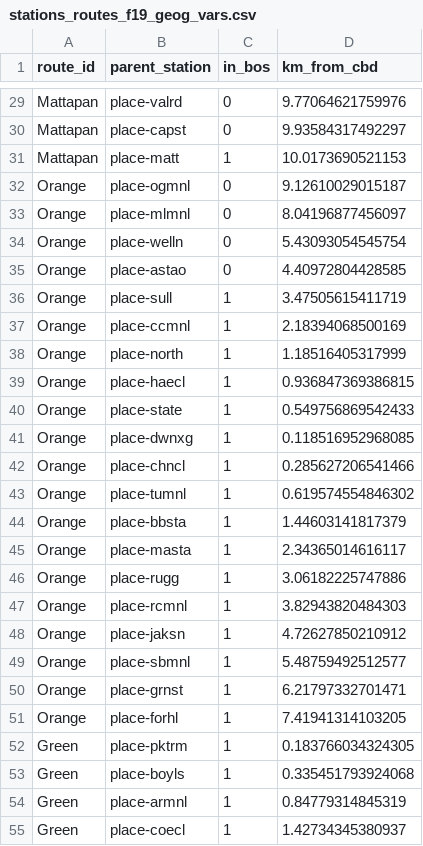
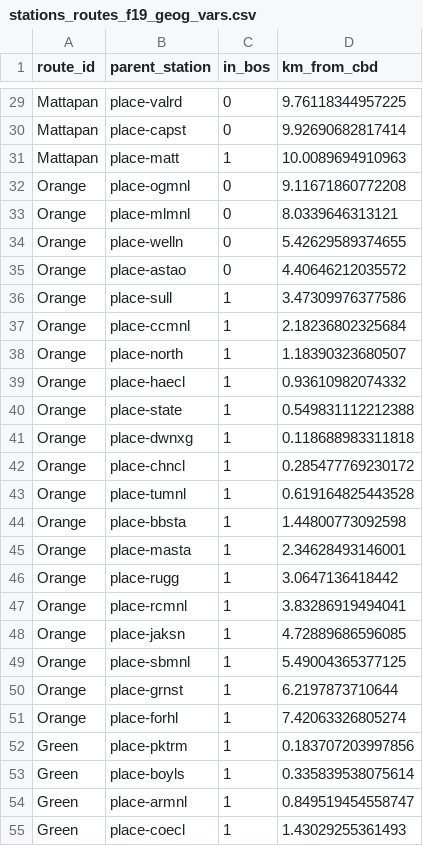
Before and after one commit to mciethan/mbta-ridership-prediction, a CSV file: data/cleaned/stations_routes_f19_geog_vars.csv, drawn as a sheet; only a part is shown, gaps mark what is left out; the diff covers the shown part only.

```diff
--- a/data/cleaned/stations_routes_f19_geog_vars.csv
+++ b/data/cleaned/stations_routes_f19_geog_vars.csv
@@ -29,27 +29,27 @@
-"Mattapan","place-valrd",0,9.77064621759976
-"Mattapan","place-capst",0,9.93584317492297
-"Mattapan","place-matt",1,10.0173690521153
-"Orange","place-ogmnl",0,9.12610029015187
-"Orange","place-mlmnl",0,8.04196877456097
-"Orange","place-welln",0,5.43093054545754
-"Orange","place-astao",0,4.40972804428585
-"Orange","place-sull",1,3.47505615411719
-"Orange","place-ccmnl",1,2.18394068500169
-"Orange","place-north",1,1.18516405317999
-"Orange","place-haecl",1,0.936847369386815
-"Orange","place-state",1,0.549756869542433
-"Orange","place-dwnxg",1,0.118516952968085
-"Orange","place-chncl",1,0.285627206541466
-"Orange","place-tumnl",1,0.619574554846302
-"Orange","place-bbsta",1,1.44603141817379
-"Orange","place-masta",1,2.34365014616117
-"Orange","place-rugg",1,3.06182225747886
-"Orange","place-rcmnl",1,3.82943820484303
-"Orange","place-jaksn",1,4.72627850210912
-"Orange","place-sbmnl",1,5.48759492512577
-"Orange","place-grnst",1,6.21797332701471
-"Orange","place-forhl",1,7.41941314103205
-"Green","place-pktrm",1,0.183766034324305
-"Green","place-boyls",1,0.335451793924068
-"Green","place-armnl",1,0.84779314845319
-"Green","place-coecl",1,1.42734345380937
+"Mattapan","place-valrd",0,9.76118344957225
+"Mattapan","place-capst",0,9.92690682817414
+"Mattapan","place-matt",1,10.0089694910963
+"Orange","place-ogmnl",0,9.11671860772208
+"Orange","place-mlmnl",0,8.0339646313121
+"Orange","place-welln",0,5.42629589374655
+"Orange","place-astao",0,4.40646212035572
+"Orange","place-sull",1,3.47309976377586
+"Orange","place-ccmnl",1,2.18236802325684
+"Orange","place-north",1,1.18390323680507
+"Orange","place-haecl",1,0.93610982074332
+"Orange","place-state",1,0.549831112212388
+"Orange","place-dwnxg",1,0.118688983311818
+"Orange","place-chncl",1,0.285477769230172
+"Orange","place-tumnl",1,0.619164825443528
+"Orange","place-bbsta",1,1.44800773092598
+"Orange","place-masta",1,2.34628493146001
+"Orange","place-rugg",1,3.0647136418442
+"Orange","place-rcmnl",1,3.83286919494041
+"Orange","place-jaksn",1,4.72889686596085
+"Orange","place-sbmnl",1,5.49004365377125
+"Orange","place-grnst",1,6.2197873710644
+"Orange","place-forhl",1,7.42063326805274
+"Green","place-pktrm",1,0.183707203997856
+"Green","place-boyls",1,0.335839538075614
+"Green","place-armnl",1,0.849519454558747
+"Green","place-coecl",1,1.43029255361493
```
Also changed, not shown: 101 edited cells elsewhere in this file, data/cleaned/stations_routes_f23_geog_vars.csv.
